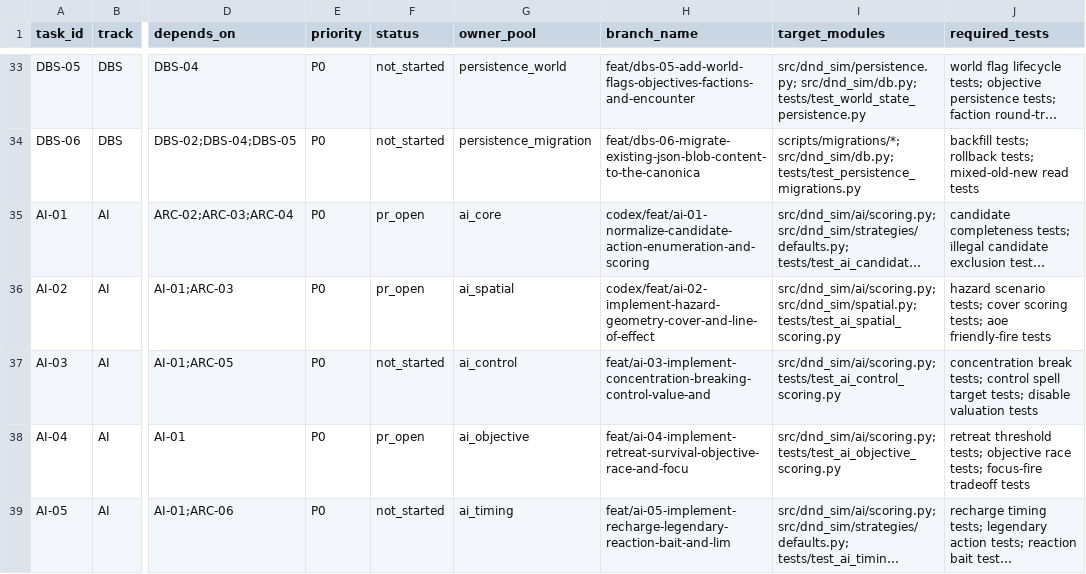
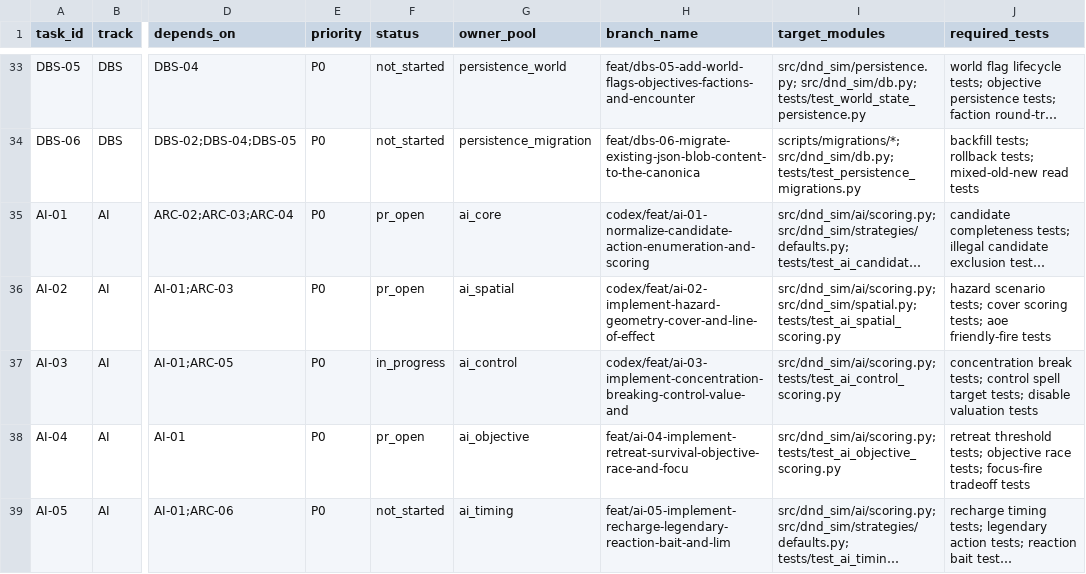
Before and after one commit to rputnam0/dnd_sim, a CSV file: docs/program/backlog.csv, drawn as a sheet; only a part is shown, gaps mark what is left out; long unchanged cells end in …; the diff names each change by its address in the sheet, - before the commit and + after, or states it on an @@ line.

Commit message:
Implement AI-03 control scoring signals

```diff
--- a/docs/program/backlog.csv
+++ b/docs/program/backlog.csv
-F37 (status): not_started
+F37 (status): in_progress
-H37 (branch_name): feat/ai-03-implement-concentration-breaking-control-value-and
+H37 (branch_name): codex/feat/ai-03-implement-concentration-breaking-control-value-and
```
Also changed, not shown: 4 other files.
